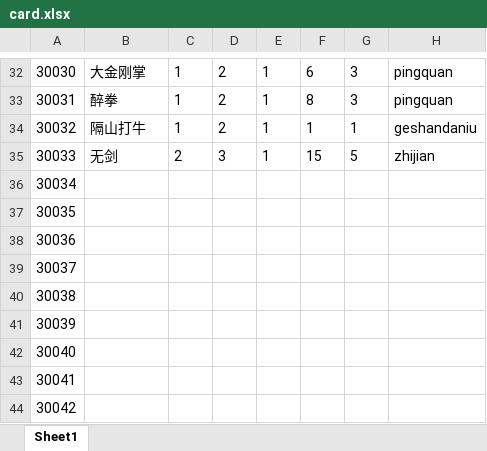
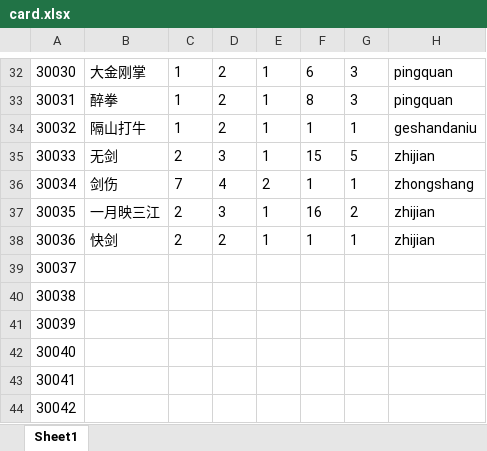
Before and after one commit to machaoTeam/LakeHeroConfig, an Excel workbook: excel/card.xlsx, sheet Sheet1, drawn as a sheet; only a part is shown, gaps mark what is left out; values as stored, in another font and other column widths than the file's, no borders; the diff names each change by its address in the sheet, - before the commit and + after, or states it on an @@ line.

```diff
--- a/excel/card.xlsx (sheet Sheet1)
+++ b/excel/card.xlsx (sheet Sheet1)
-B36: (empty)
+B36: 剑伤
-C36: (empty)
+C36: 7
-D36: (empty)
+D36: 4
-E36: (empty)
+E36: 2
-F36: (empty)
+F36: 1
-G36: (empty)
+G36: 1
-H36: (empty)
+H36: zhongshang
-B37: (empty)
+B37: 一月映三江
-C37:C38: (empty)
+C37:C38: 2
-D37: (empty)
+D37: 3
-E37:E38: (empty)
+E37:E38: 1
-F37: (empty)
+F37: 16
-G37: (empty)
+G37: 2
-H37:H38: (empty)
+H37:H38: zhijian
-B38: (empty)
+B38: 快剑
-D38: (empty)
+D38: 2
-F38: (empty)
+F38: 1
-G38: (empty)
+G38: 1
```
Also changed, not shown: excel/buff.xlsx, excel/card_detail.xlsx, 3 other files.
